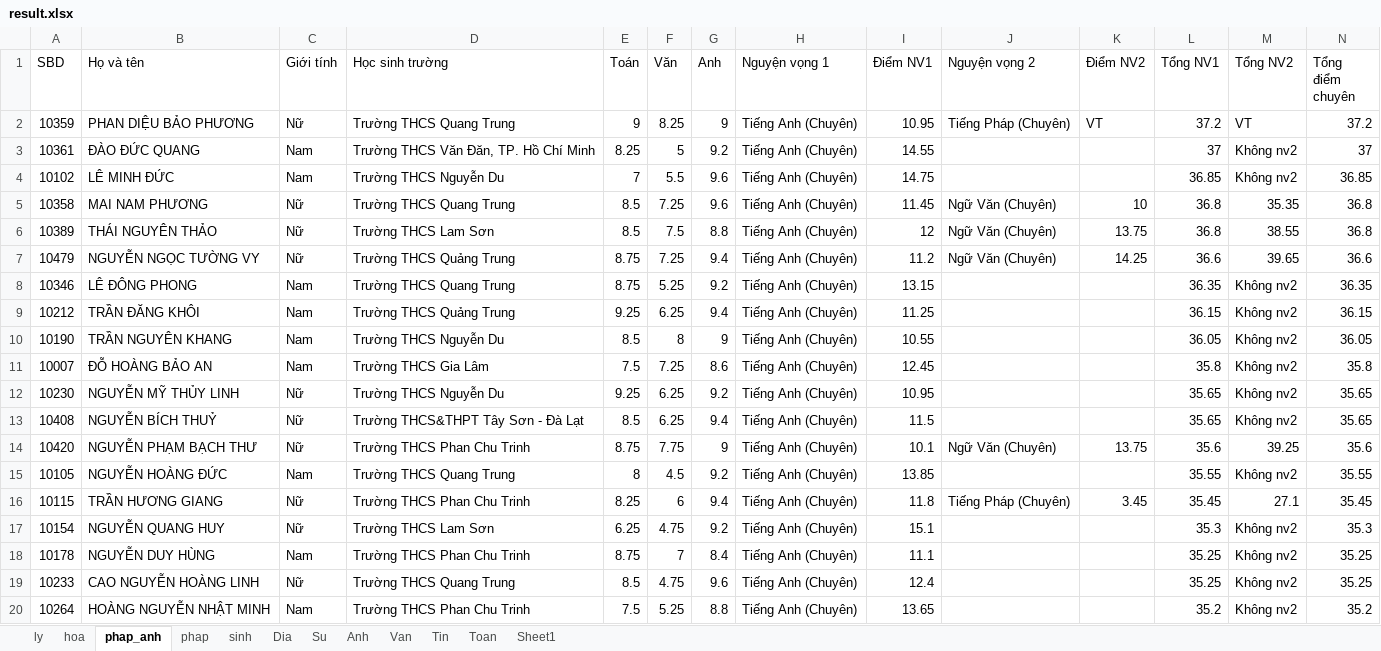
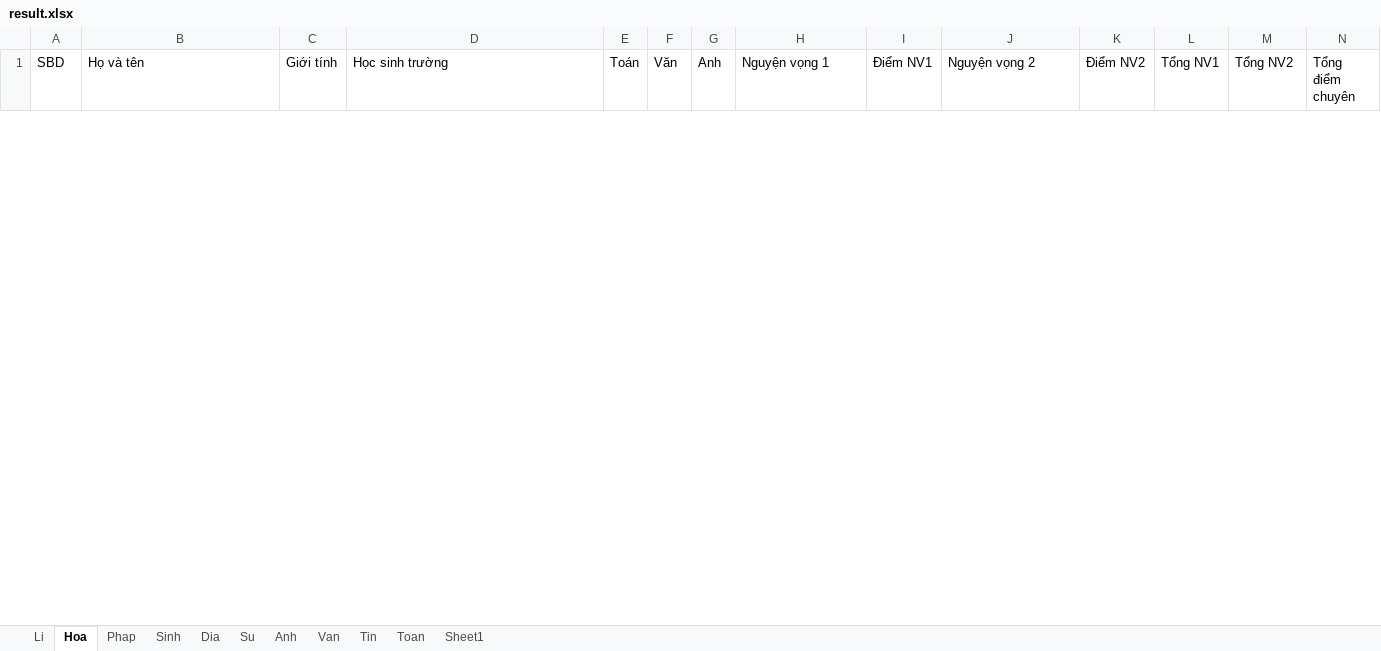
Before and after one commit to kitsunehivern/RankingConverter, an Excel workbook: result.xlsx, sheet Hoa, drawn as a sheet; only a part is shown; values as stored, in another font and other column widths than the file's, no borders; removed rows and columns are numbered as before the commit, all else as after; the diff covers the shown part only; the diff names each change by its address in the sheet, - before the commit and + after, or states it on an @@ line.

```diff
--- a/result.xlsx (sheet Hoa)
+++ b/result.xlsx (sheet Hoa)
-sheet tab: hoa
+sheet tab: Li
-sheet tab: phap_anh
+sheet tab: Hoa
-sheet tab: phap
+sheet tab: Phap
-sheet tab: sinh
+sheet tab: Sinh
-sheet tab: ly
-row 2: 10359 | PHAN DIỆU BẢO PHƯƠNG | Nữ | Trường THCS Quang Trung | 9 | 8.25 | 9 | Tiếng Anh (Chuyên) | 10.95 | Tiếng Pháp (Chuyên) | VT | 37.2 | VT | 37.2
-row 3: 10361 | ĐÀO ĐỨC QUANG | Nam | Trường THCS Văn Đăn, TP. Hồ Chí Minh | 8.25 | 5 | 9.2 | Tiếng Anh (Chuyên) | 14.55 |  |  | 37 | Không nv2 | 37
-row 4: 10102 | LÊ MINH ĐỨC | Nam | Trường THCS Nguyễn Du | 7 | 5.5 | 9.6 | Tiếng Anh (Chuyên) | 14.75 |  |  | 36.85 | Không nv2 | 36.85
-row 5: 10358 | MAI NAM PHƯƠNG | Nữ | Trường THCS Quang Trung | 8.5 | 7.25 | 9.6 | Tiếng Anh (Chuyên) | 11.45 | Ngữ Văn (Chuyên) | 10 | 36.8 | 35.35 | 36.8
-row 6: 10389 | THÁI NGUYÊN THẢO | Nữ | Trường THCS Lam Sơn | 8.5 | 7.5 | 8.8 | Tiếng Anh (Chuyên) | 12 | Ngữ Văn (Chuyên) | 13.75 | 36.8 | 38.55 | 36.8
-row 7: 10479 | NGUYỄN NGỌC TƯỜNG VY | Nữ | Trường THCS Quảng Trung | 8.75 | 7.25 | 9.4 | Tiếng Anh (Chuyên) | 11.2 | Ngữ Văn (Chuyên) | 14.25 | 36.6 | 39.65 | 36.6
-row 8: 10346 | LÊ ĐÔNG PHONG | Nam | Trường THCS Quang Trung | 8.75 | 5.25 | 9.2 | Tiếng Anh (Chuyên) | 13.15 |  |  | 36.35 | Không nv2 | 36.35
-row 9: 10212 | TRẦN ĐĂNG KHÔI | Nam | Trường THCS Quảng Trung | 9.25 | 6.25 | 9.4 | Tiếng Anh (Chuyên) | 11.25 |  |  | 36.15 | Không nv2 | 36.15
-row 10: 10190 | TRẦN NGUYÊN KHANG | Nam | Trường THCS Nguyễn Du | 8.5 | 8 | 9 | Tiếng Anh (Chuyên) | 10.55 |  |  | 36.05 | Không nv2 | 36.05
-row 11: 10007 | ĐỖ HOÀNG BẢO AN | Nam | Trường THCS Gia Lâm | 7.5 | 7.25 | 8.6 | Tiếng Anh (Chuyên) | 12.45 |  |  | 35.8 | Không nv2 | 35.8
-row 12: 10230 | NGUYỄN MỸ THỦY LINH | Nữ | Trường THCS Nguyễn Du | 9.25 | 6.25 | 9.2 | Tiếng Anh (Chuyên) | 10.95 |  |  | 35.65 | Không nv2 | 35.65
-row 13: 10408 | NGUYỄN BÍCH THUỶ | Nữ | Trường THCS&THPT Tây Sơn - Đà Lạt | 8.5 | 6.25 | 9.4 | Tiếng Anh (Chuyên) | 11.5 |  |  | 35.65 | Không nv2 | 35.65
-row 14: 10420 | NGUYỄN PHẠM BẠCH THƯ | Nữ | Trường THCS Phan Chu Trinh | 8.75 | 7.75 | 9 | Tiếng Anh (Chuyên) | 10.1 | Ngữ Văn (Chuyên) | 13.75 | 35.6 | 39.25 | 35.6
-row 15: 10105 | NGUYỄN HOÀNG ĐỨC | Nam | Trường THCS Quang Trung | 8 | 4.5 | 9.2 | Tiếng Anh (Chuyên) | 13.85 |  |  | 35.55 | Không nv2 | 35.55
-row 16: 10115 | TRẦN HƯƠNG GIANG | Nữ | Trường THCS Phan Chu Trinh | 8.25 | 6 | 9.4 | Tiếng Anh (Chuyên) | 11.8 | Tiếng Pháp (Chuyên) | 3.45 | 35.45 | 27.1 | 35.45
-row 17: 10154 | NGUYỄN QUANG HUY | Nữ | Trường THCS Lam Sơn | 6.25 | 4.75 | 9.2 | Tiếng Anh (Chuyên) | 15.1 |  |  | 35.3 | Không nv2 | 35.3
-row 18: 10178 | NGUYỄN DUY HÙNG | Nam | Trường THCS Phan Chu Trinh | 8.75 | 7 | 8.4 | Tiếng Anh (Chuyên) | 11.1 |  |  | 35.25 | Không nv2 | 35.25
-row 19: 10233 | CAO NGUYỄN HOÀNG LINH | Nữ | Trường THCS Quang Trung | 8.5 | 4.75 | 9.6 | Tiếng Anh (Chuyên) | 12.4 |  |  | 35.25 | Không nv2 | 35.25
-row 20: 10264 | HOÀNG NGUYỄN NHẬT MINH | Nam | Trường THCS Phan Chu Trinh | 7.5 | 5.25 | 8.8 | Tiếng Anh (Chuyên) | 13.65 |  |  | 35.2 | Không nv2 | 35.2
```
Also changed, not shown: 35 added rows and 11 removed rows elsewhere in this sheet, sheet Li, sheet Phap, sheet Tin, sheet Sinh, sheet Van, sheet Toan, 2 more sheets, score.xlsx, 1 other file.
